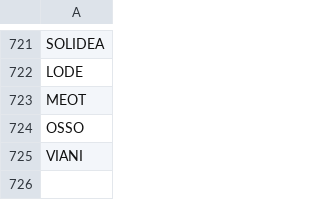
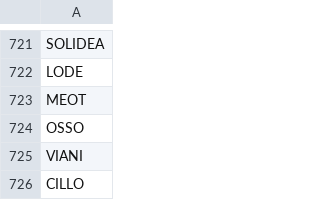
Before and after one commit to stonelore/stone, a CSV file: _data/stones.csv, drawn as a sheet; only a part is shown, gaps mark what is left out.

Commit message:
Append

```diff
--- a/_data/stones.csv
+++ b/_data/stones.csv
@@ -725 +725,2 @@ OSSO
 VIANI
+CILLO
```
